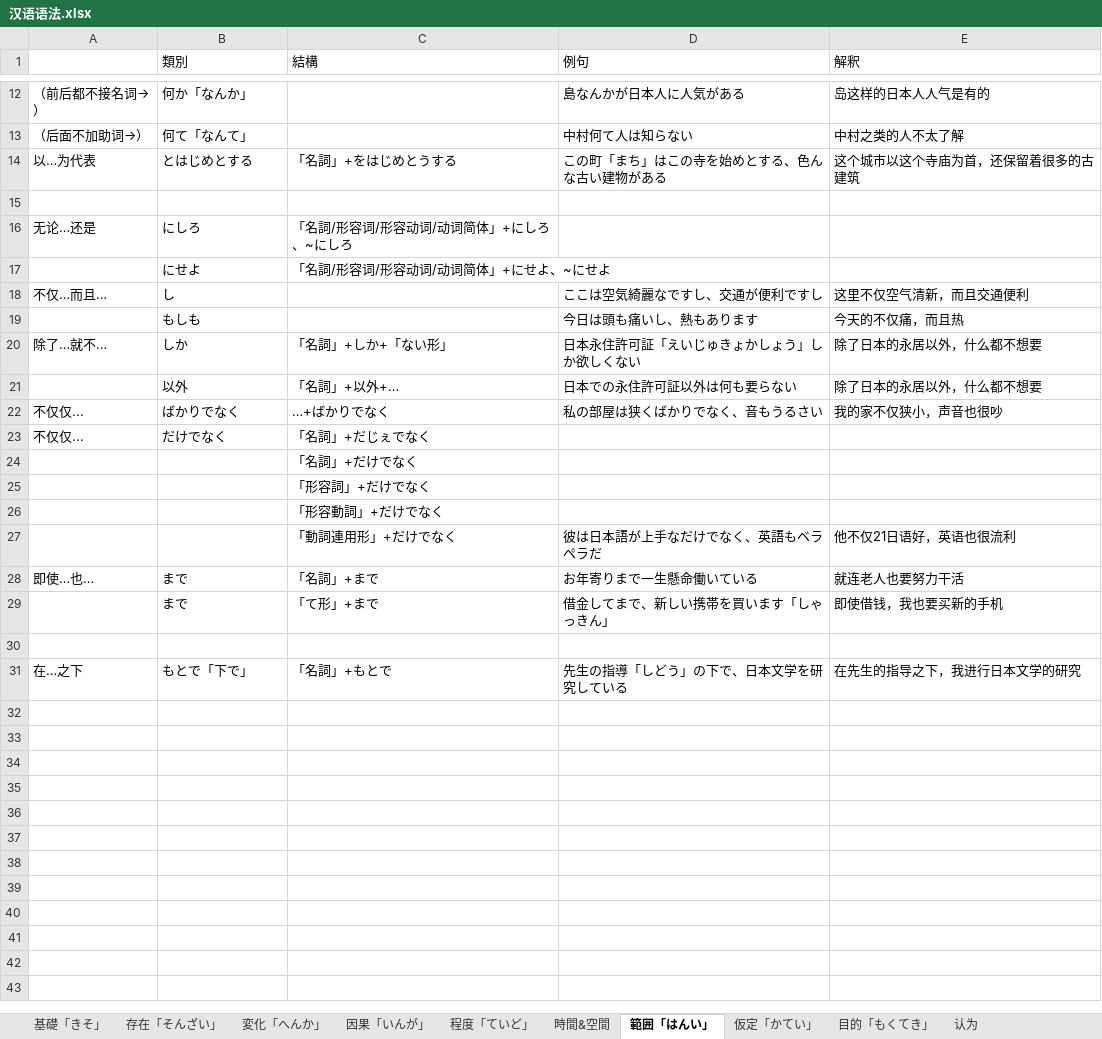
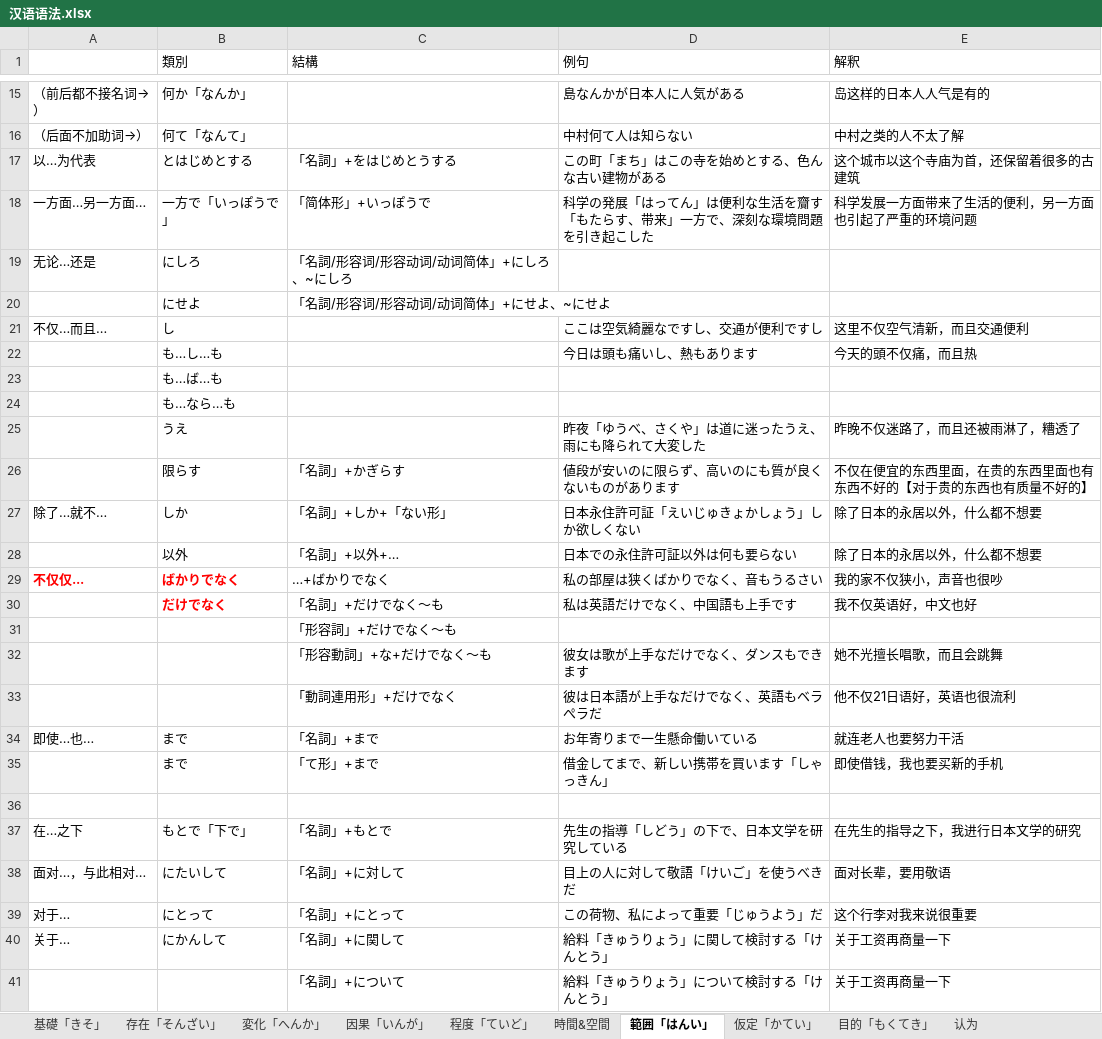
Before and after one commit to PaleBlue0619/Japanese, an Excel workbook: 文法（ぶんぽう）/汉语语法.xlsx, sheet 範囲「はんい」, drawn as a sheet; only a part is shown, gaps mark what is left out; values as stored, in another font and other column widths than the file's, no borders; removed rows and columns are numbered as before the commit, all else as after; the diff covers the shown part only; the diff names each change by its address in the sheet, - before the commit and + after, or states it on an @@ line.

```diff
--- a/文法（ぶんぽう）/汉语语法.xlsx (sheet 範囲「はんい」)
+++ b/文法（ぶんぽう）/汉语语法.xlsx (sheet 範囲「はんい」)
-row 18: (empty)
+row 18: 一方面…另一方面… | 一方で「いっぽうで」 | 「简体形」+いっぽうで | 科学の発展「はってん」は便利な生活を齎す「もたらす、带来」一方で、深刻な環境問題を引き起こした | 科学发展一方面带来了生活的便利，另一方面也引起了严重的环境问题
-B22 (類別): もしも
+B22 (類別): も…し…も
-E22 (解釈): 今天的不仅痛，而且热
+E22 (解釈): 今天的頭不仅痛，而且热
+row 23:  | も…ば…も
+row 24:  | も…なら…も
+row 25:  | うえ |  | 昨夜「ゆうべ、さくや」は道に迷ったうえ、雨にも降られて大変した | 昨晚不仅迷路了，而且还被雨淋了，糟透了
+row 26:  | 限らす | 「名詞」+かぎらす | 値段が安いのに限らず、高いのにも質が良くないものがあります | 不仅在便宜的东西里面，在贵的东西里面也有东西不好的【对于贵的东西也有质量不好的】
@@ A29:B29 bold: off → on, text colour: black → #FF0000 @@
-row 23: 不仅仅... | だけでなく | 「名詞」+だじぇでなく
-row 24:  |  | 「名詞」+だけでなく
-row 25:  |  | 「形容詞」+だけでなく
+row 30:  | だけでなく | 「名詞」+だけでなく～も | 私は英語だけでなく、中国語も上手です | 我不仅英语好，中文也好
-C31 (結構): 「形容動詞」+だけでなく
+C31 (結構): 「形容詞」+だけでなく～も
+row 32:  |  | 「形容動詞」+な+だけでなく～も | 彼女は歌が上手なだけでなく、ダンスもできます | 她不光擅长唱歌，而且会跳舞
+row 38: 面对…，与此相对… | にたいして | 「名詞」+に対して | 目上の人に対して敬語「けいご」を使うべきだ | 面对长辈，要用敬语
+row 39: 对于… | にとって | 「名詞」+にとって | この荷物、私によって重要「じゅうよう」だ | 这个行李对我来说很重要
+row 40: 关于… | にかんして | 「名詞」+に関して | 給料「きゅうりょう」に関して検討する「けんとう」 | 关于工资再商量一下
+row 41:  |  | 「名詞」+について | 給料「きゅうりょう」について検討する「けんとう」 | 关于工资再商量一下
```
Also changed, not shown: 3 added rows elsewhere in this sheet, sheet 事「こと」, sheet 认为, sheet 仮定「かてい」, sheet 比較「ひかく」, sheet 要請「ようせい」、招待「しょうたい」, sheet 時間&空間, 7 more sheets, charts or pictures, Words(音读音 & 训练音).xlsx, るwords.xlsx, 21 other files.
